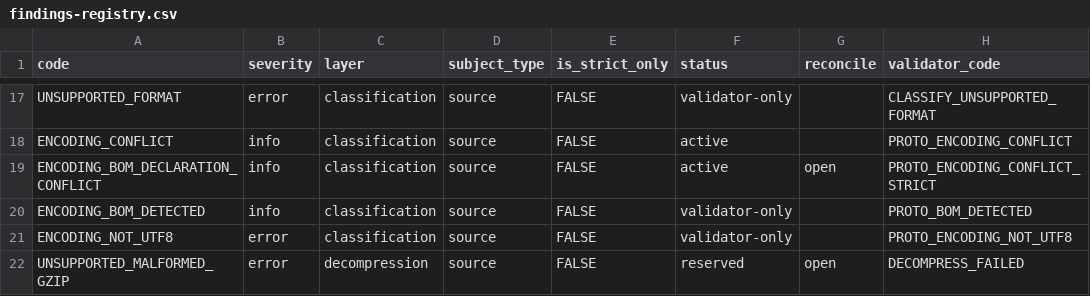
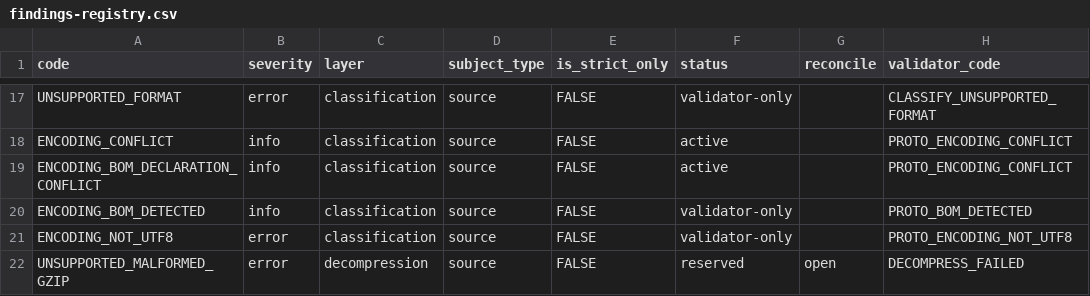
Before and after one commit to bart-turczynski/sitemapr, a CSV file: docs/findings-registry.csv, drawn as a sheet; only a part is shown, gaps mark what is left out.

```diff
--- a/docs/findings-registry.csv
+++ b/docs/findings-registry.csv
@@ -18,3 +18,3 @@ UNSUPPORTED_FORMAT,error,classification,source,FALSE,validator-only,,CLASSIFY_UN
 ENCODING_CONFLICT,info,classification,source,FALSE,active,,PROTO_ENCODING_CONFLICT
-ENCODING_BOM_DECLARATION_CONFLICT,info,classification,source,FALSE,active,open,PROTO_ENCODING_CONFLICT_STRICT
+ENCODING_BOM_DECLARATION_CONFLICT,info,classification,source,FALSE,active,,PROTO_ENCODING_CONFLICT
 ENCODING_BOM_DETECTED,info,classification,source,FALSE,validator-only,,PROTO_BOM_DETECTED
```
Also changed, not shown: 1 other file.
